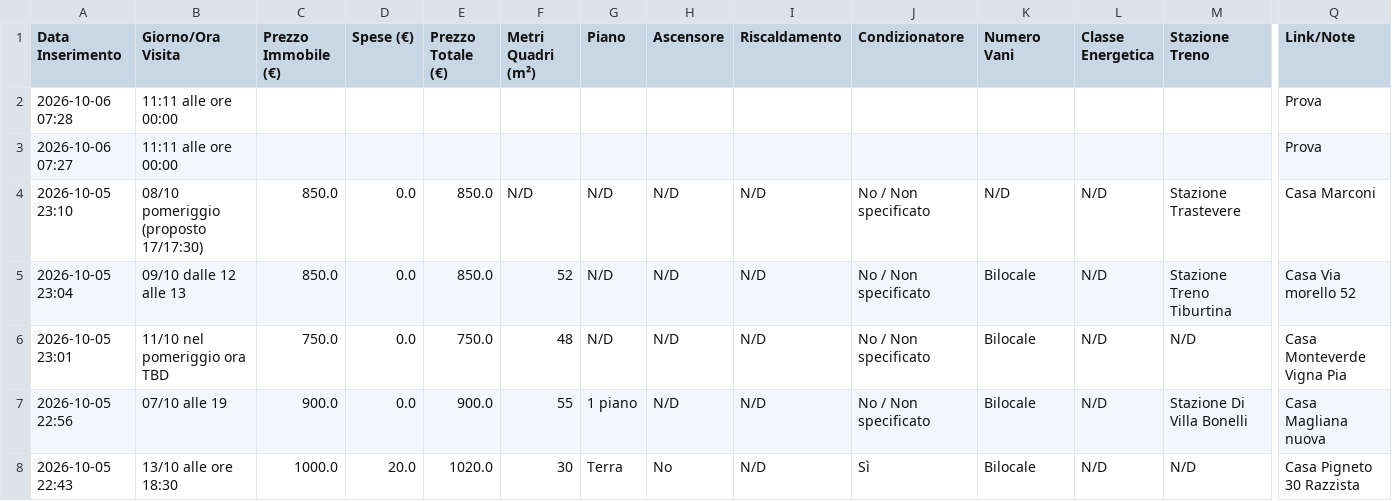
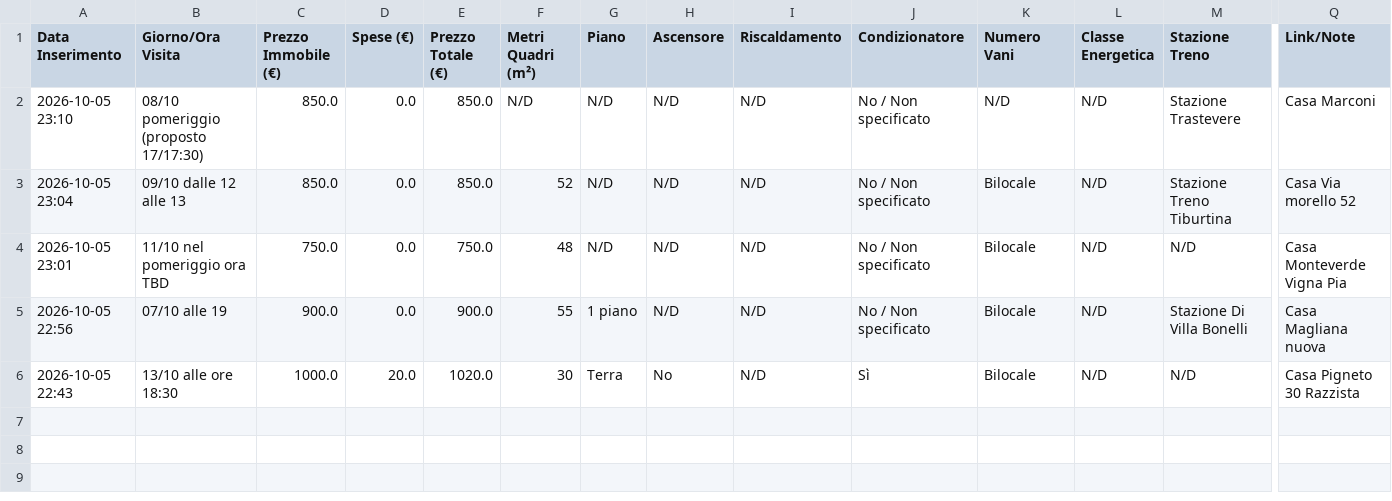
Before and after one commit to Nitrowarrior98/Case_in_affitto, a CSV file: case_in_affitto.csv, drawn as a sheet; only a part is shown, gaps mark what is left out; rows hold the shown columns only; the diff names each change by its address in the sheet, - before the commit and + after, or states it on an @@ line.

Commit message:
Aggiornamento catalogo 2026-10-06 07:28

```diff
--- a/case_in_affitto.csv
+++ b/case_in_affitto.csv
-row 2: 2026-10-06 07:28 | 11:11 alle ore 00:00 |  |  |  |  |  |  |  |  |  |  |  | Prova
-row 3: 2026-10-06 07:27 | 11:11 alle ore 00:00 |  |  |  |  |  |  |  |  |  |  |  | Prova
```
